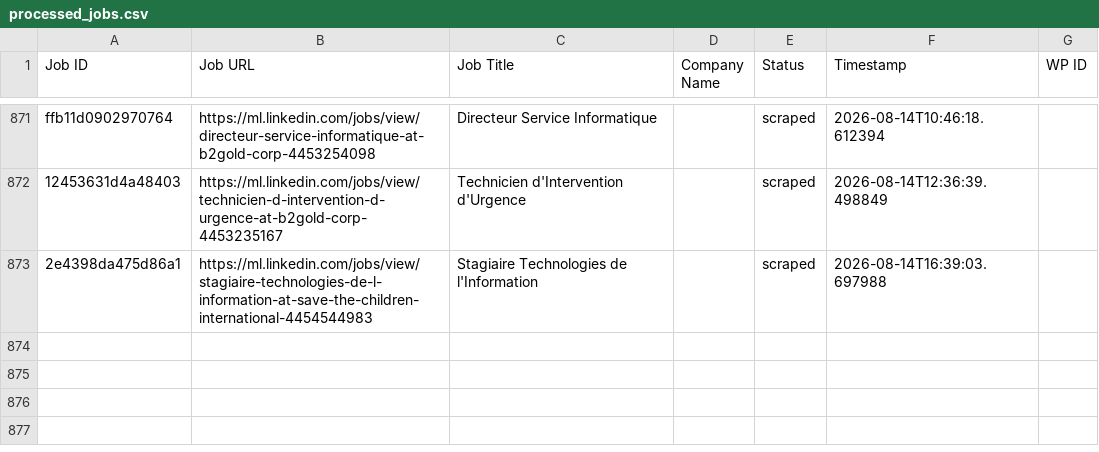
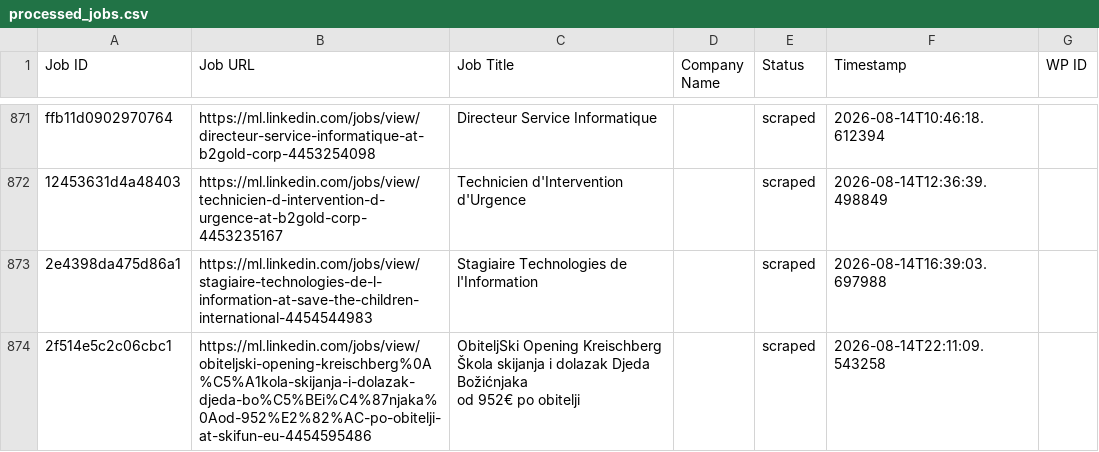
Before and after one commit to innovationinc2000/ml, a CSV file: processed_jobs.csv, drawn as a sheet; only a part is shown, gaps mark what is left out.

```diff
--- a/processed_jobs.csv
+++ b/processed_jobs.csv
@@ -881 +881,4 @@ ffb11d0902970764,https://ml.linkedin.com/jobs/view/directeur-service-informatiqu
 2e4398da475d86a1,https://ml.linkedin.com/jobs/view/stagiaire-technologies-de-l-information-at-save-the-children-international-4454544983,Stagiaire Technologies de l'Information,,scraped,2026-08-14T16:39:03.697988,
+2f514e5c2c06cbc1,https://ml.linkedin.com/jobs/view/obiteljski-opening-kreischberg%0A%C5%A1kola-skijanja-i-dolazak-djeda-bo%C5%BEi%C4%87njaka%0Aod-952%E2%82%AC-po-obitelji-at-skifun-eu-4454595486,"ObiteljSki Opening Kreischberg
+Škola skijanja i dolazak Djeda Božićnjaka
+od 952€ po obitelji",,scraped,2026-08-14T22:11:09.543258,
```
